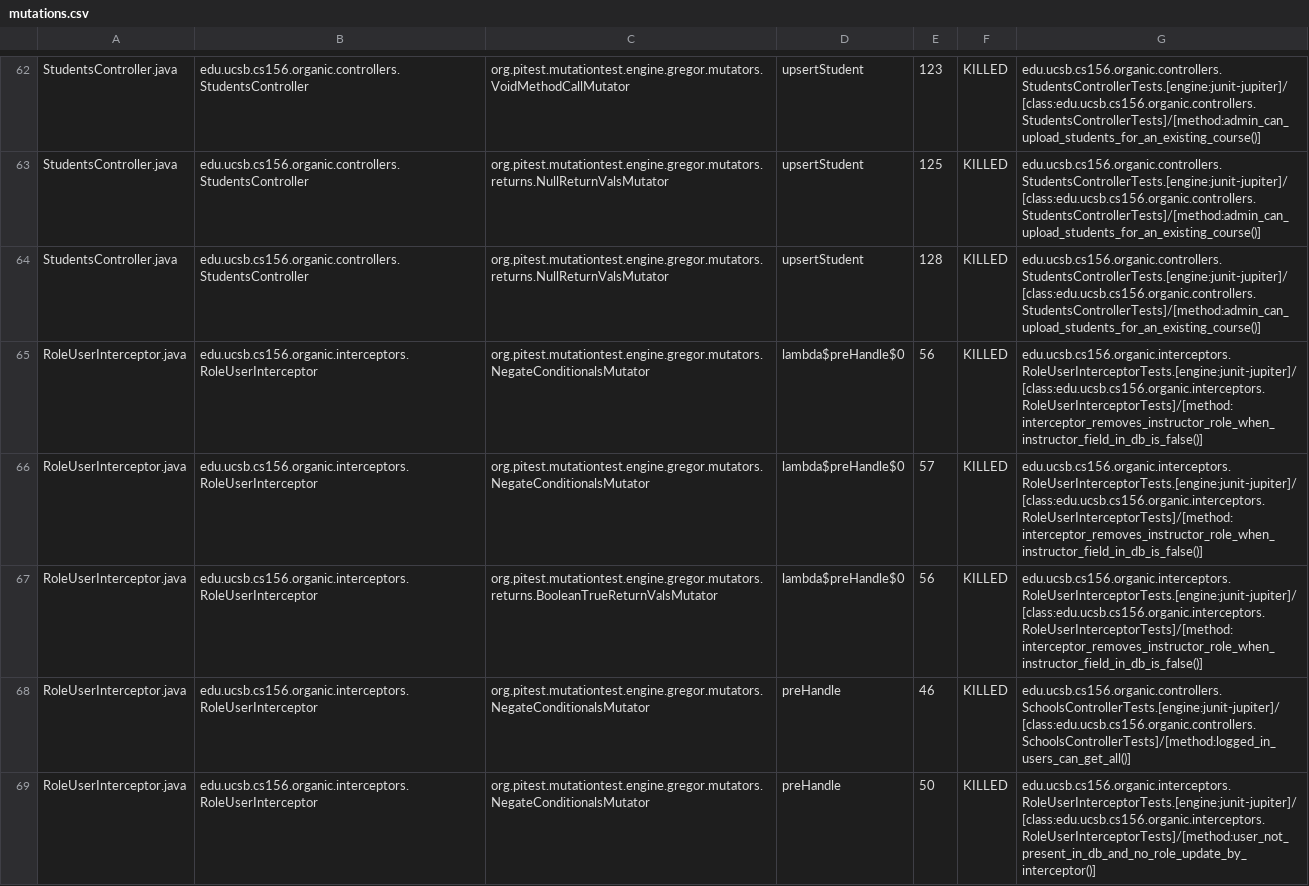
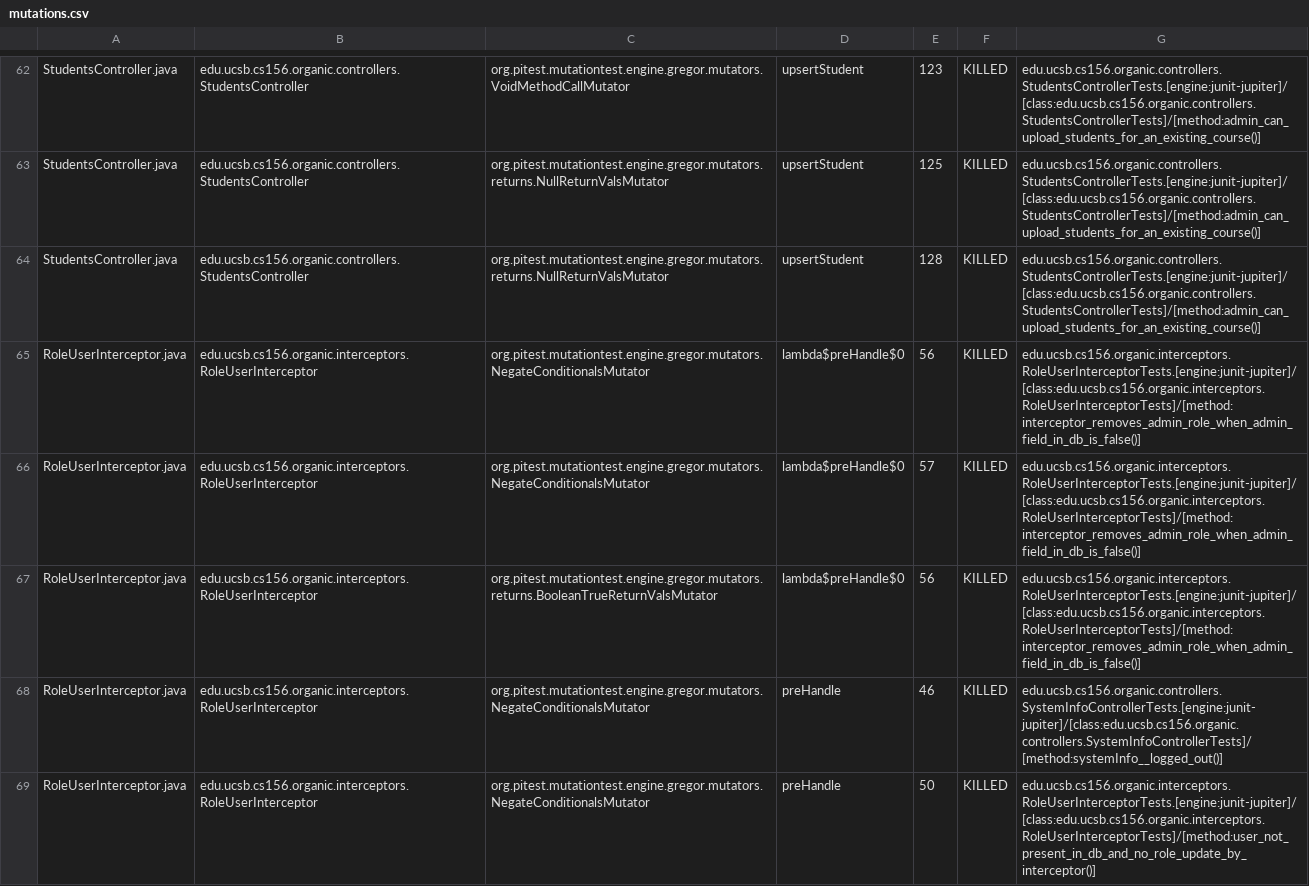
Before and after one commit to ucsb-cs156-w24/proj-organic-w24-6pm-4, a CSV file: prs/80/pitest/mutations.csv, drawn as a sheet; only a part is shown, gaps mark what is left out; the diff covers the shown part only.

Commit message:
Deploying to gh-pages from @ ucsb-cs156-w24/proj-organic-w24-6pm-4@33204a36c7ef3d2bbec49d40964869b71582c26d 🚀

```diff
--- a/prs/80/pitest/mutations.csv
+++ b/prs/80/pitest/mutations.csv
@@ -64,6 +64,6 @@ StudentsController.java,edu.ucsb.cs156.organic.controllers.StudentsController,or
 StudentsController.java,edu.ucsb.cs156.organic.controllers.StudentsController,org.pitest.mutationtest.engine.gregor.mutators.returns.NullReturnValsMutator,upsertStudent,128,KILLED,edu.ucsb.cs156.organic.controllers.StudentsControllerTests.[engine:junit-jupiter]/[class:edu.ucsb.cs156.organic.controllers.StudentsControllerTests]/[method:admin_can_upload_students_for_an_existing_course()]
-RoleUserInterceptor.java,edu.ucsb.cs156.organic.interceptors.RoleUserInterceptor,org.pitest.mutationtest.engine.gregor.mutators.NegateConditionalsMutator,lambda$preHandle$0,56,KILLED,edu.ucsb.cs156.organic.interceptors.RoleUserInterceptorTests.[engine:junit-jupiter]/[class:edu.ucsb.cs156.organic.interceptors.RoleUserInterceptorTests]/[method:interceptor_removes_instructor_role_when_instructor_field_in_db_is_false()]
-RoleUserInterceptor.java,edu.ucsb.cs156.organic.interceptors.RoleUserInterceptor,org.pitest.mutationtest.engine.gregor.mutators.NegateConditionalsMutator,lambda$preHandle$0,57,KILLED,edu.ucsb.cs156.organic.interceptors.RoleUserInterceptorTests.[engine:junit-jupiter]/[class:edu.ucsb.cs156.organic.interceptors.RoleUserInterceptorTests]/[method:interceptor_removes_instructor_role_when_instructor_field_in_db_is_false()]
-RoleUserInterceptor.java,edu.ucsb.cs156.organic.interceptors.RoleUserInterceptor,org.pitest.mutationtest.engine.gregor.mutators.returns.BooleanTrueReturnValsMutator,lambda$preHandle$0,56,KILLED,edu.ucsb.cs156.organic.interceptors.RoleUserInterceptorTests.[engine:junit-jupiter]/[class:edu.ucsb.cs156.organic.interceptors.RoleUserInterceptorTests]/[method:interceptor_removes_instructor_role_when_instructor_field_in_db_is_false()]
-RoleUserInterceptor.java,edu.ucsb.cs156.organic.interceptors.RoleUserInterceptor,org.pitest.mutationtest.engine.gregor.mutators.NegateConditionalsMutator,preHandle,46,KILLED,edu.ucsb.cs156.organic.controllers.SchoolsControllerTests.[engine:junit-jupiter]/[class:edu.ucsb.cs156.organic.controllers.SchoolsControllerTests]/[method:logged_in_users_can_get_all()]
+RoleUserInterceptor.java,edu.ucsb.cs156.organic.interceptors.RoleUserInterceptor,org.pitest.mutationtest.engine.gregor.mutators.NegateConditionalsMutator,lambda$preHandle$0,56,KILLED,edu.ucsb.cs156.organic.interceptors.RoleUserInterceptorTests.[engine:junit-jupiter]/[class:edu.ucsb.cs156.organic.interceptors.RoleUserInterceptorTests]/[method:interceptor_removes_admin_role_when_admin_field_in_db_is_false()]
+RoleUserInterceptor.java,edu.ucsb.cs156.organic.interceptors.RoleUserInterceptor,org.pitest.mutationtest.engine.gregor.mutators.NegateConditionalsMutator,lambda$preHandle$0,57,KILLED,edu.ucsb.cs156.organic.interceptors.RoleUserInterceptorTests.[engine:junit-jupiter]/[class:edu.ucsb.cs156.organic.interceptors.RoleUserInterceptorTests]/[method:interceptor_removes_admin_role_when_admin_field_in_db_is_false()]
+RoleUserInterceptor.java,edu.ucsb.cs156.organic.interceptors.RoleUserInterceptor,org.pitest.mutationtest.engine.gregor.mutators.returns.BooleanTrueReturnValsMutator,lambda$preHandle$0,56,KILLED,edu.ucsb.cs156.organic.interceptors.RoleUserInterceptorTests.[engine:junit-jupiter]/[class:edu.ucsb.cs156.organic.interceptors.RoleUserInterceptorTests]/[method:interceptor_removes_admin_role_when_admin_field_in_db_is_false()]
+RoleUserInterceptor.java,edu.ucsb.cs156.organic.interceptors.RoleUserInterceptor,org.pitest.mutationtest.engine.gregor.mutators.NegateConditionalsMutator,preHandle,46,KILLED,edu.ucsb.cs156.organic.controllers.SystemInfoControllerTests.[engine:junit-jupiter]/[class:edu.ucsb.cs156.organic.controllers.SystemInfoControllerTests]/[method:systemInfo__logged_out()]
 RoleUserInterceptor.java,edu.ucsb.cs156.organic.interceptors.RoleUserInterceptor,org.pitest.mutationtest.engine.gregor.mutators.NegateConditionalsMutator,preHandle,50,KILLED,edu.ucsb.cs156.organic.interceptors.RoleUserInterceptorTests.[engine:junit-jupiter]/[class:edu.ucsb.cs156.organic.interceptors.RoleUserInterceptorTests]/[method:user_not_present_in_db_and_no_role_update_by_interceptor()]
```
Also changed, not shown: 10 edited cells elsewhere in this file, 17 other files.
